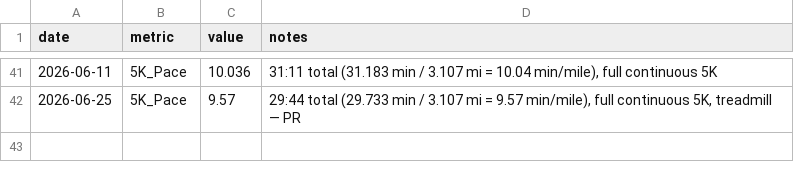
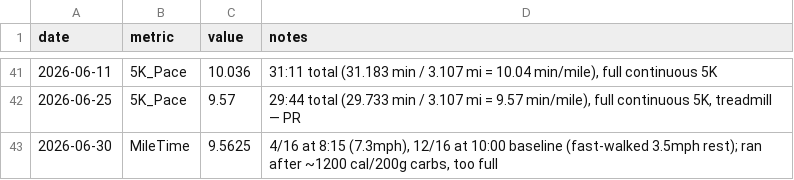
Before and after one commit to aidanvyas/human_evals, a CSV file: data/runs_benchmark.csv, drawn as a sheet; only a part is shown, gaps mark what is left out; the diff names each change by its address in the sheet, - before the commit and + after, or states it on an @@ line.

```diff
--- a/data/runs_benchmark.csv
+++ b/data/runs_benchmark.csv
+row 43: 2026-06-30 | MileTime | 9.5625 | 4/16 at 8:15 (7.3mph), 12/16 at 10:00 baseline (fast-walked 3.5mph rest); ran after ~1200 cal/200g carbs, too full
```
Also changed, not shown: data/aesthetics.csv, data/runs_easy.csv, 9 other files.
